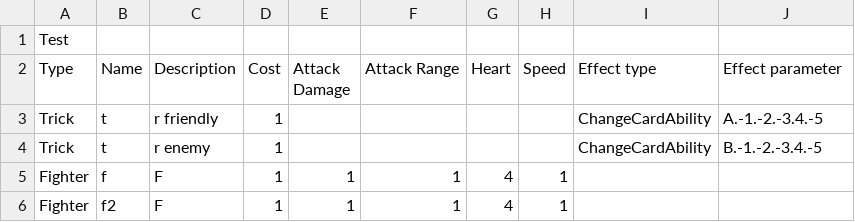
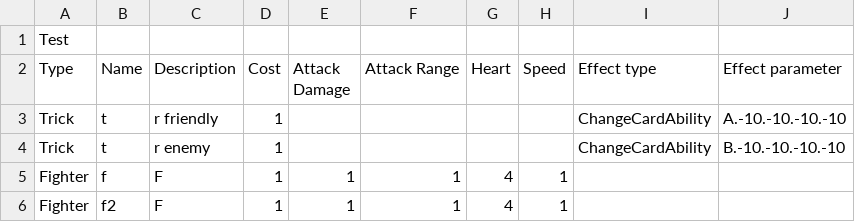
Before and after one commit to NonRoute/Project-ProgMeth-2020-2, a CSV file: res/csv/TestDeck.csv, drawn as a sheet.

```diff
--- a/res/csv/TestDeck.csv
+++ b/res/csv/TestDeck.csv
@@ -2,4 +2,4 @@
 Type,Name,Description,Cost,Attack Damage,Attack Range,Heart,Speed,Effect type,Effect parameter
-Trick,t,r friendly,1,,,,,ChangeCardAbility,A.-1.-2.-3.4.-5
-Trick,t,r enemy,1,,,,,ChangeCardAbility,B.-1.-2.-3.4.-5
+Trick,t,r friendly,1,,,,,ChangeCardAbility,A.-10.-10.-10.-10
+Trick,t,r enemy,1,,,,,ChangeCardAbility,B.-10.-10.-10.-10
 Fighter,f,F,1,1,1,4,1,,
```
Also changed, not shown: 1 other file.
